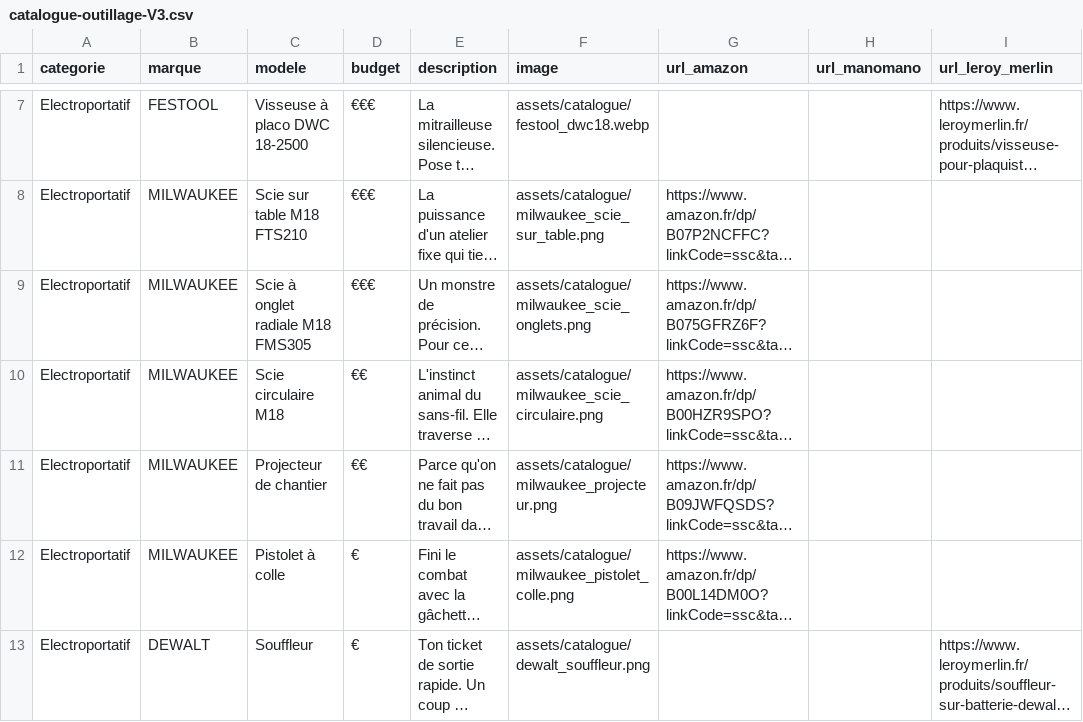
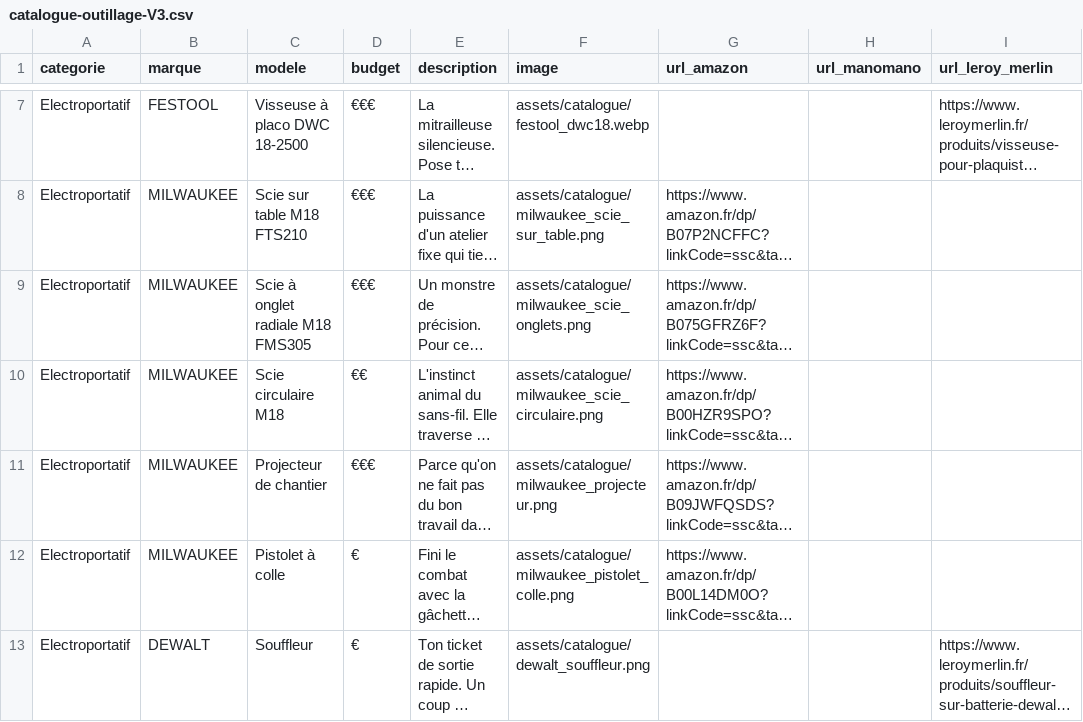
Before and after one commit to florianferry/landingpageIG, a CSV file: catalogue-outillage-V3.csv, drawn as a sheet; only a part is shown, gaps mark what is left out; long unchanged cells end in …; the diff names each change by its address in the sheet, - before the commit and + after, or states it on an @@ line.

Commit message:
Update catalogue-outillage-V3.csv

```diff
--- a/catalogue-outillage-V3.csv
+++ b/catalogue-outillage-V3.csv
-D11 (budget): €€
+D11 (budget): €€€
```
